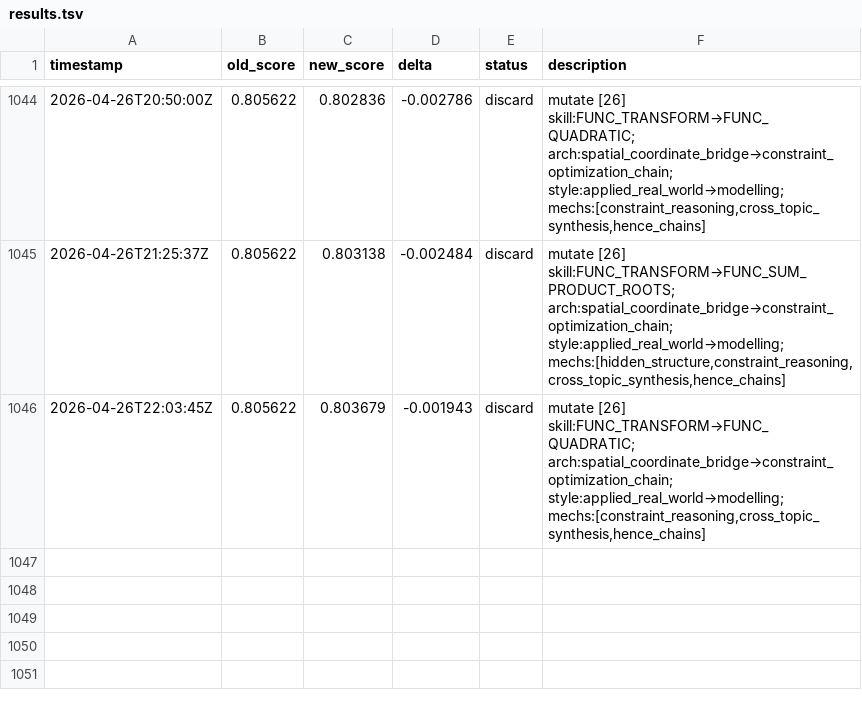
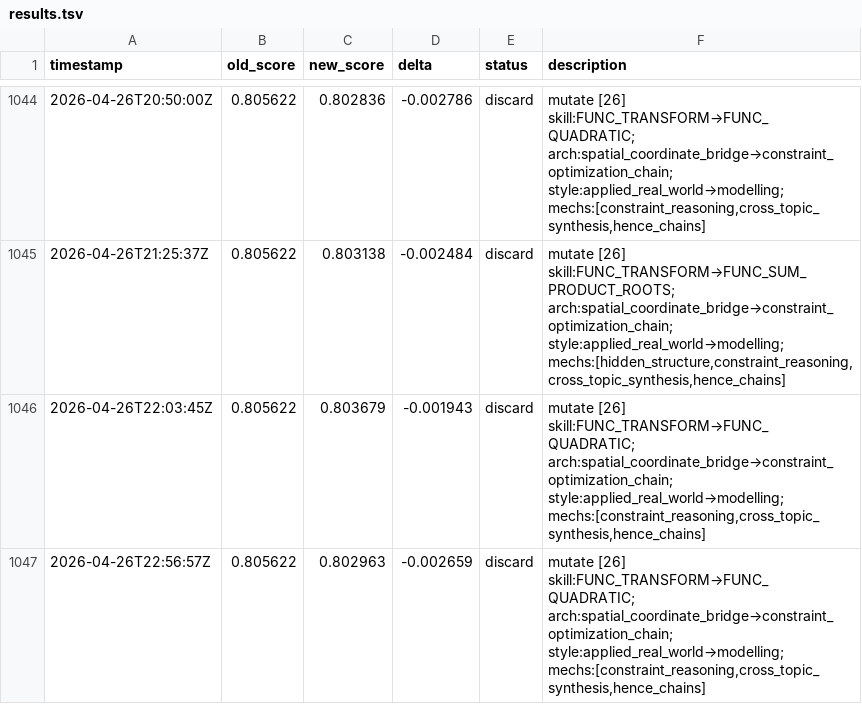
Before and after one commit to jhk7784/autoquestions, a TSV file: results.tsv, drawn as a sheet; only a part is shown, gaps mark what is left out.

Commit message:
cycle: run-24969162161

```diff
--- a/results.tsv
+++ b/results.tsv
@@ -1046 +1046,2 @@ timestamp	old_score	new_score	delta	status	description
 2026-04-26T22:03:45Z	0.805622	0.803679	-0.001943	discard	mutate [26] skill:FUNC_TRANSFORM→FUNC_QUADRATIC; arch:spatial_coordinate_bridge→constraint_optimization_chain; style:applied_real_world→modelling; mechs:[constraint_reasoning,cross_topic_synthesis,hence_chains]
+2026-04-26T22:56:57Z	0.805622	0.802963	-0.002659	discard	mutate [26] skill:FUNC_TRANSFORM→FUNC_QUADRATIC; arch:spatial_coordinate_bridge→constraint_optimization_chain; style:applied_real_world→modelling; mechs:[constraint_reasoning,cross_topic_synthesis,hence_chains]
```
